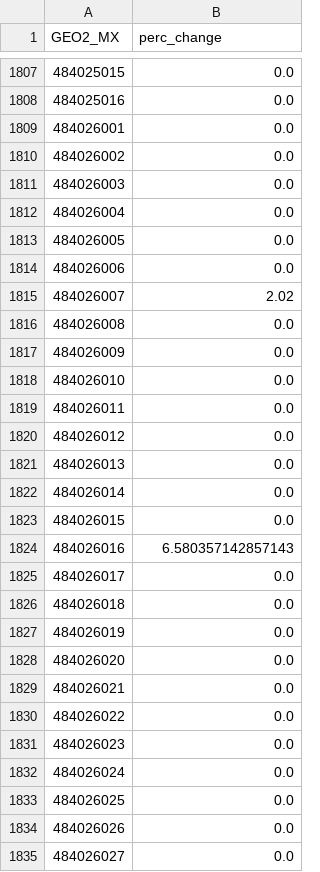
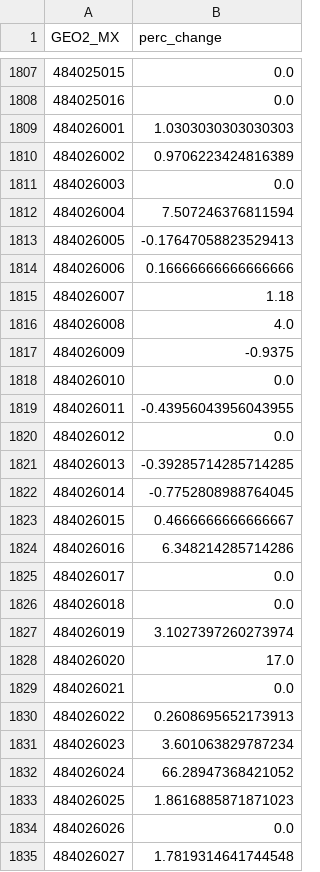
Before and after one commit to heatherbaier/migration-portal, a CSV file: map_layers/perc_change.csv, drawn as a sheet; only a part is shown, gaps mark what is left out; the diff covers the shown part only.

```diff
--- a/map_layers/perc_change.csv
+++ b/map_layers/perc_change.csv
@@ -1808,28 +1808,28 @@ GEO2_MX,perc_change
 484025016,0.0
-484026001,0.0
-484026002,0.0
+484026001,1.0303030303030303
+484026002,0.9706223424816389
 484026003,0.0
-484026004,0.0
-484026005,0.0
-484026006,0.0
-484026007,2.02
-484026008,0.0
-484026009,0.0
+484026004,7.507246376811594
+484026005,-0.17647058823529413
+484026006,0.16666666666666666
+484026007,1.18
+484026008,4.0
+484026009,-0.9375
 484026010,0.0
-484026011,0.0
+484026011,-0.43956043956043955
 484026012,0.0
-484026013,0.0
-484026014,0.0
-484026015,0.0
-484026016,6.580357142857143
+484026013,-0.39285714285714285
+484026014,-0.7752808988764045
+484026015,0.4666666666666667
+484026016,6.348214285714286
 484026017,0.0
 484026018,0.0
-484026019,0.0
-484026020,0.0
+484026019,3.1027397260273974
+484026020,17.0
 484026021,0.0
-484026022,0.0
-484026023,0.0
-484026024,0.0
-484026025,0.0
+484026022,0.2608695652173913
+484026023,3.601063829787234
+484026024,66.28947368421052
+484026025,1.8616885871871023
 484026026,0.0
-484026027,0.0
+484026027,1.7819314641744548
```
Also changed, not shown: 29 edited cells elsewhere in this file, map_layers/absolute_change.csv, map_layers/perc_migrants.csv, 4 other files.
